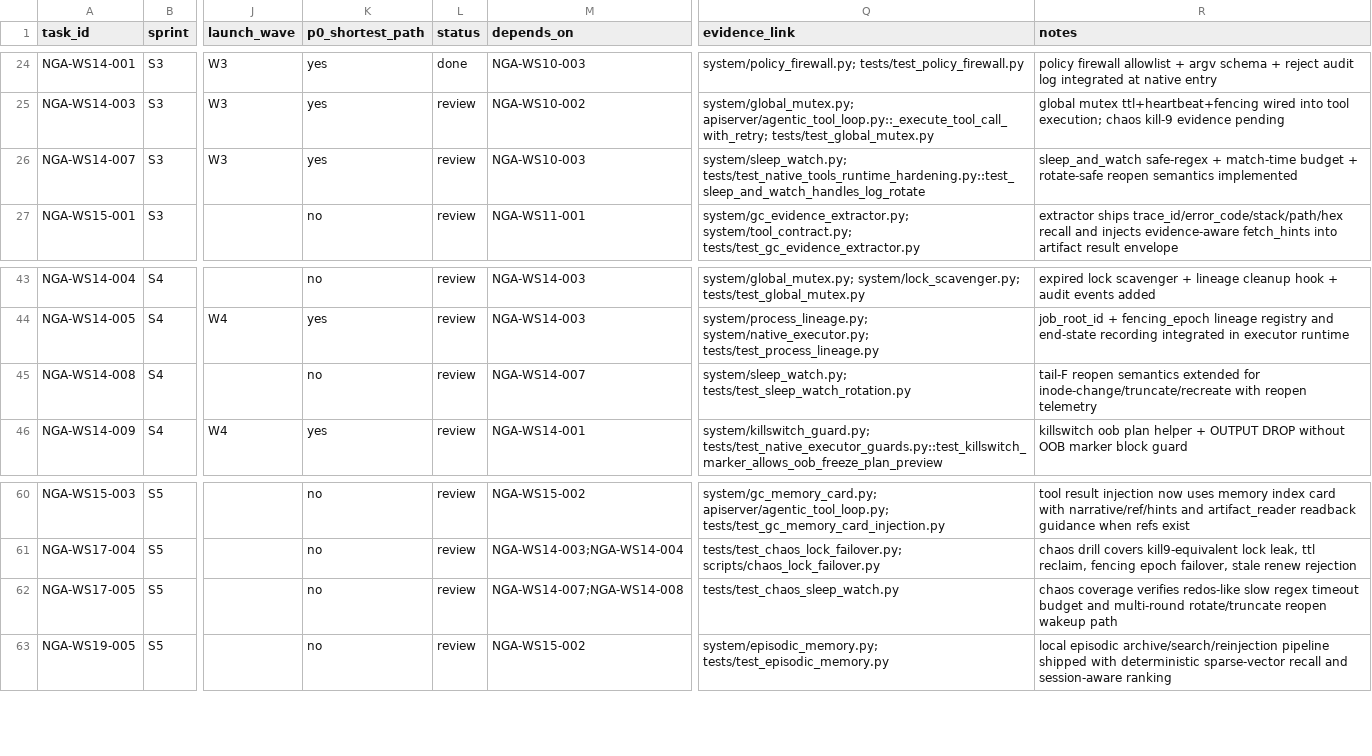
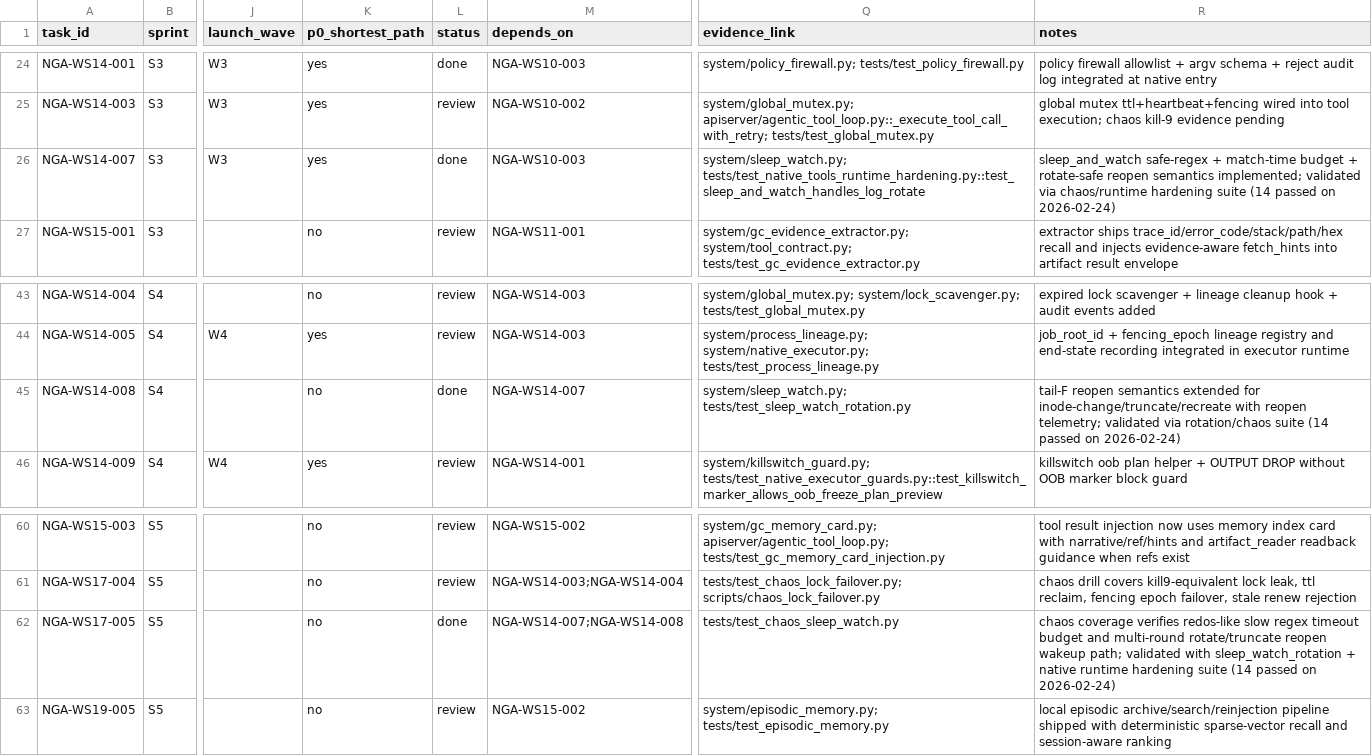
Before and after one commit to Yidhar/Embla_System, a CSV file: doc/task/09-execution-board.csv, drawn as a sheet; only a part is shown, gaps mark what is left out; the diff names each change by its address in the sheet, - before the commit and + after, or states it on an @@ line.

Commit message:
ops: close r1 and r6 via sleep-watch chaos validation

```diff
--- a/doc/task/09-execution-board.csv
+++ b/doc/task/09-execution-board.csv
-L26 (status): review
+L26 (status): done
-R26 (notes): …reopen semantics implemented
+R26 (notes): …reopen semantics implemented; validated via chaos/runtime hardening suite (14 passed on 2026-02-24)
-L45 (status): review
+L45 (status): done
-R45 (notes): …with reopen telemetry
+R45 (notes): …with reopen telemetry; validated via rotation/chaos suite (14 passed on 2026-02-24)
-L62 (status): review
+L62 (status): done
-R62 (notes): …reopen wakeup path
+R62 (notes): …reopen wakeup path; validated with sleep_watch_rotation + native runtime hardening suite (14 passed on 2026-02-24)
```
Also changed, not shown: 1 other file.
